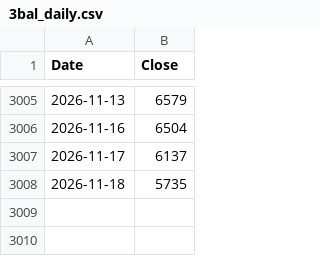
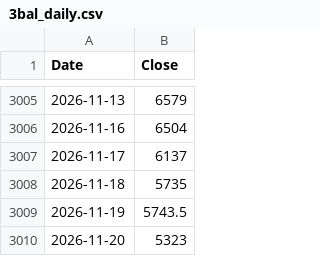
Before and after one commit to rkarim25/Strategy, a CSV file: 3bal_daily.csv, drawn as a sheet; only a part is shown, gaps mark what is left out; the diff names each change by its address in the sheet, - before the commit and + after, or states it on an @@ line.

```diff
--- a/3bal_daily.csv
+++ b/3bal_daily.csv
+row 3009: 2026-11-19 | 5743.5
+row 3010: 2026-11-20 | 5323
```
Also changed, not shown: dax_daily.csv, ftse250_daily.csv, 18 other files.
